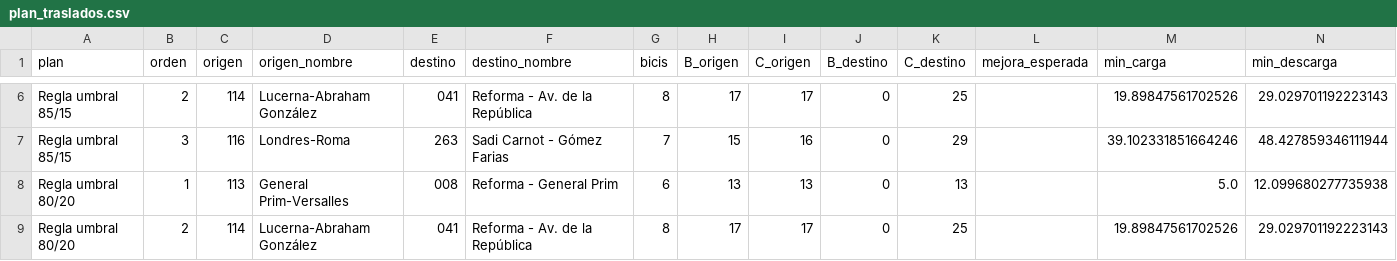
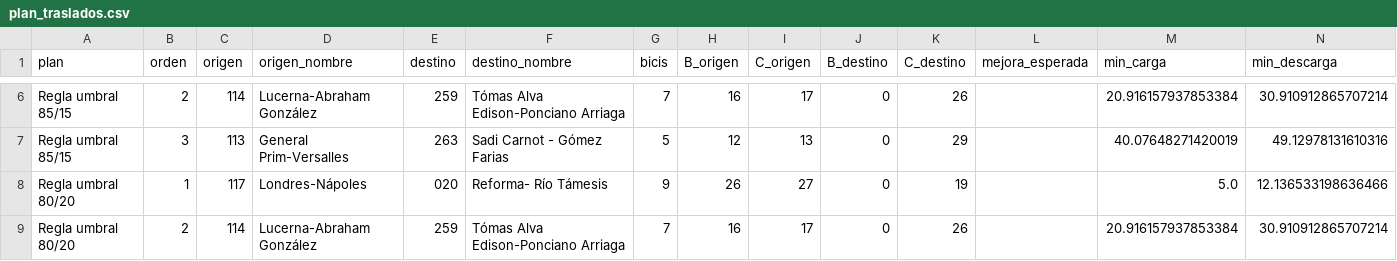
Before and after one commit to ignaburger68-hub/ecobici-gemelo, a CSV file: gemelo_vivo/ultimo/plan_traslados.csv, drawn as a sheet; only a part is shown, gaps mark what is left out; the diff covers the shown part only; the diff names each change by its address in the sheet, - before the commit and + after, or states it on an @@ line.

```diff
--- a/gemelo_vivo/ultimo/plan_traslados.csv
+++ b/gemelo_vivo/ultimo/plan_traslados.csv
-E6 (destino): 041
+E6 (destino): 259
-F6 (destino_nombre): Reforma - Av. de la República
+F6 (destino_nombre): Tómas Alva Edison-Ponciano Arriaga
-G6 (bicis): 8
+G6 (bicis): 7
-H6 (B_origen): 17
+H6 (B_origen): 16
-K6 (C_destino): 25
+K6 (C_destino): 26
-M6 (min_carga): 19.89847561702526
+M6 (min_carga): 20.916157937853384
-N6 (min_descarga): 29.029701192223143
+N6 (min_descarga): 30.910912865707214
-C7 (origen): 116
+C7 (origen): 113
-D7 (origen_nombre): Londres-Roma
+D7 (origen_nombre): General Prim-Versalles
-G7 (bicis): 7
+G7 (bicis): 5
-H7 (B_origen): 15
+H7 (B_origen): 12
-I7 (C_origen): 16
+I7 (C_origen): 13
-M7 (min_carga): 39.102331851664246
+M7 (min_carga): 40.07648271420019
-N7 (min_descarga): 48.427859346111944
+N7 (min_descarga): 49.12978131610316
-C8 (origen): 113
+C8 (origen): 117
-D8 (origen_nombre): General Prim-Versalles
+D8 (origen_nombre): Londres-Nápoles
-E8 (destino): 008
+E8 (destino): 020
-F8 (destino_nombre): Reforma - General Prim
+F8 (destino_nombre): Reforma- Río Támesis
-G8 (bicis): 6
+G8 (bicis): 9
-H8 (B_origen): 13
+H8 (B_origen): 26
-I8 (C_origen): 13
+I8 (C_origen): 27
-K8 (C_destino): 13
+K8 (C_destino): 19
-N8 (min_descarga): 12.099680277735938
+N8 (min_descarga): 12.136533198636466
-E9 (destino): 041
+E9 (destino): 259
-F9 (destino_nombre): Reforma - Av. de la República
+F9 (destino_nombre): Tómas Alva Edison-Ponciano Arriaga
-G9 (bicis): 8
+G9 (bicis): 7
-H9 (B_origen): 17
+H9 (B_origen): 16
-K9 (C_destino): 25
+K9 (C_destino): 26
-M9 (min_carga): 19.89847561702526
+M9 (min_carga): 20.916157937853384
-N9 (min_descarga): 29.029701192223143
+N9 (min_descarga): 30.910912865707214
```
Also changed, not shown: 105 edited cells elsewhere in this file, gemelo_vivo/evaluaciones.csv, gemelo_vivo/pronosticos.csv, 10 other files.
